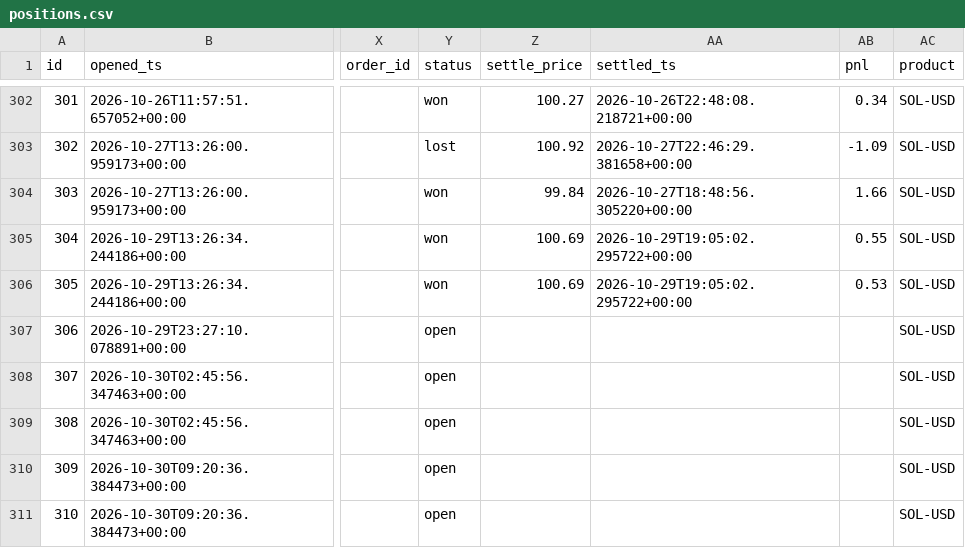
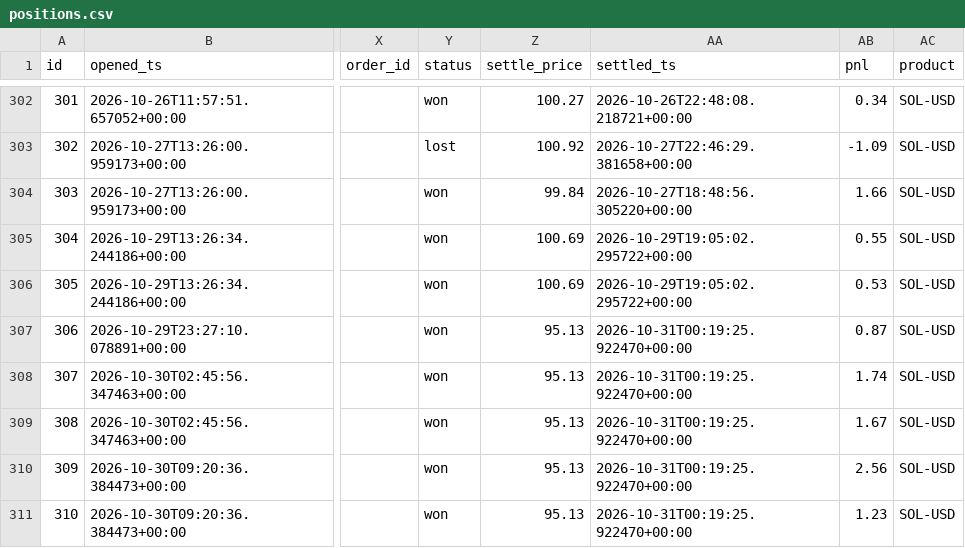
Before and after one commit to JorgeCampe/crypto-signals-bot, a CSV file: crypto_signals_bot/data/positions.csv, drawn as a sheet; only a part is shown, gaps mark what is left out; the diff names each change by its address in the sheet, - before the commit and + after, or states it on an @@ line.

```diff
--- a/crypto_signals_bot/data/positions.csv
+++ b/crypto_signals_bot/data/positions.csv
-Y307:Y311 (status): open
+Y307:Y311 (status): won
-Z307:Z311 (settle_price): (empty)
+Z307:Z311 (settle_price): 95.13
-AA307:AA311 (settled_ts): (empty)
+AA307:AA311 (settled_ts): 2026-10-31T00:19:25.922470+00:00
-AB307 (pnl): (empty)
+AB307 (pnl): 0.87
-AB308 (pnl): (empty)
+AB308 (pnl): 1.74
-AB309 (pnl): (empty)
+AB309 (pnl): 1.67
-AB310 (pnl): (empty)
+AB310 (pnl): 2.56
-AB311 (pnl): (empty)
+AB311 (pnl): 1.23
```
Also changed, not shown: crypto_signals_bot/data/equity.csv, 2 other files.
